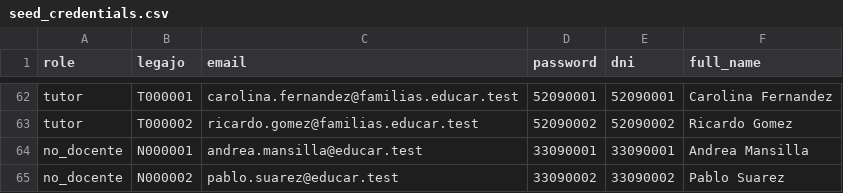
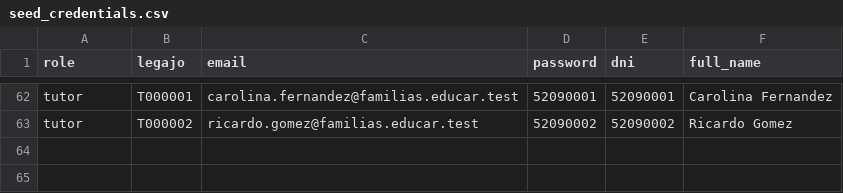
Before and after one commit to dbetania2/educar-para-transformar, a CSV file: supabase/seed_credentials.csv, drawn as a sheet; only a part is shown, gaps mark what is left out; the diff names each change by its address in the sheet, - before the commit and + after, or states it on an @@ line.

```diff
--- a/supabase/seed_credentials.csv
+++ b/supabase/seed_credentials.csv
-row 64: no_docente | N000001 | andrea.mansilla@educar.test | 33090001 | 33090001 | Andrea Mansilla
-row 65: no_docente | N000002 | pablo.suarez@educar.test | 33090002 | 33090002 | Pablo Suarez
```
Also changed, not shown: 15 other files.
